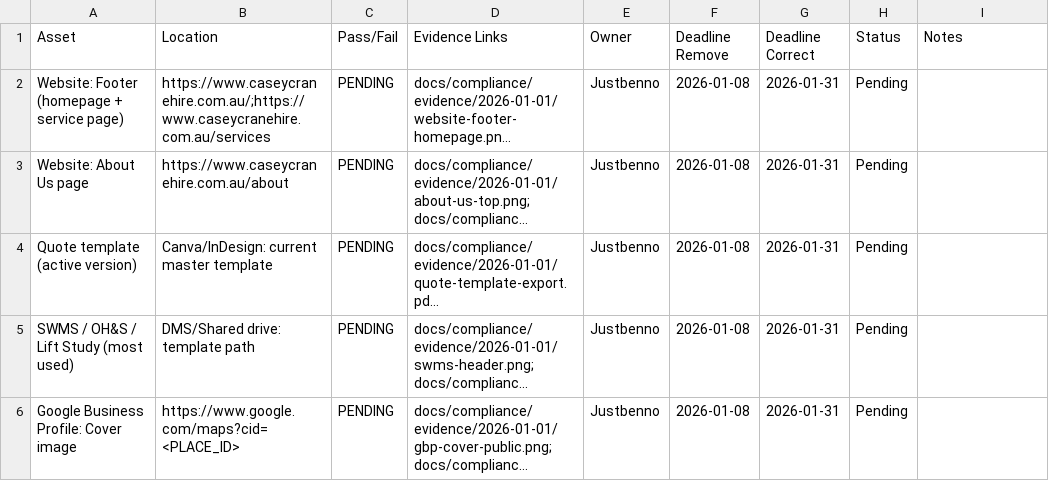
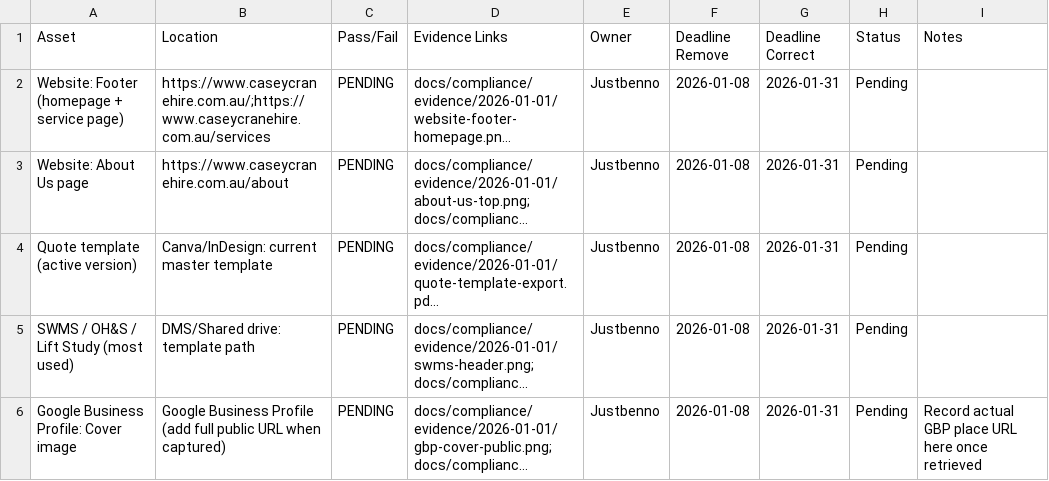
Before and after one commit to Justbenno/casey-cranes-videos, a CSV file: docs/compliance/registers/day-1-brand-compliance-register.csv, drawn as a sheet; long unchanged cells end in …; the diff names each change by its address in the sheet, - before the commit and + after, or states it on an @@ line.

```diff
--- a/docs/compliance/registers/day-1-brand-compliance-register.csv
+++ b/docs/compliance/registers/day-1-brand-compliance-register.csv
-B6 (Location): https://www.google.com/maps?cid=<PLACE_ID>
+B6 (Location): Google Business Profile (add full public URL when captured)
-I6 (Notes): (empty)
+I6 (Notes): Record actual GBP place URL here once retrieved
```
Also changed, not shown: 4 other files.
